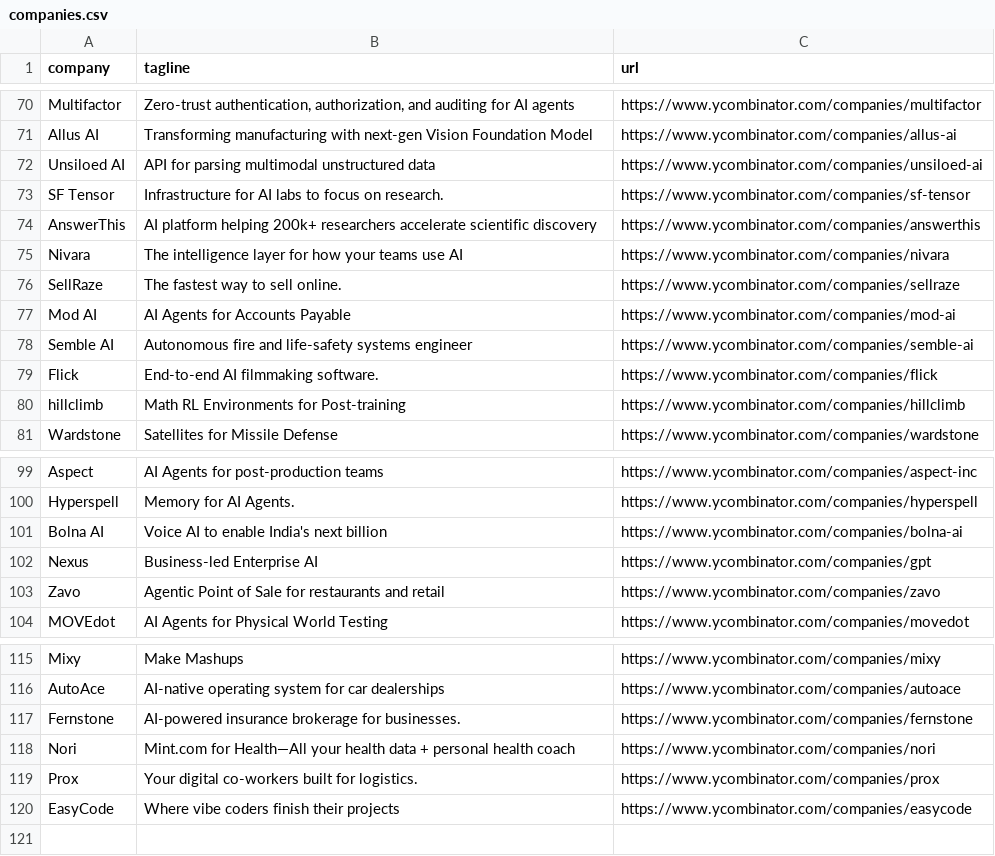
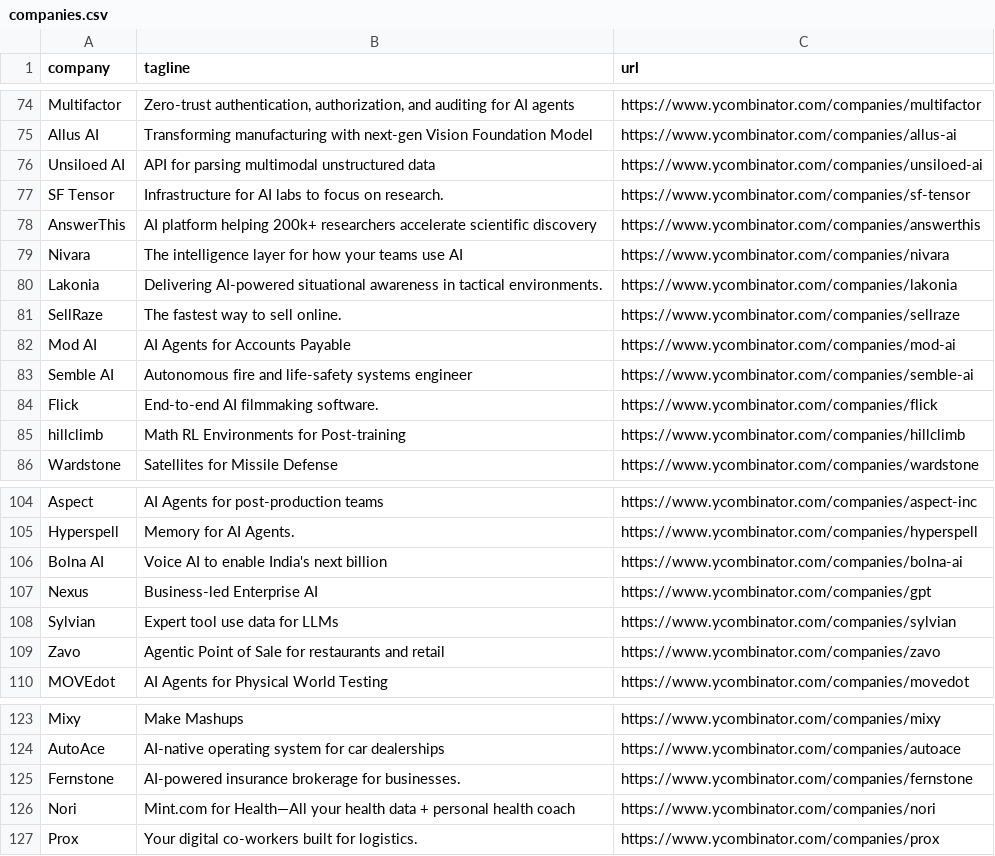
Before and after one commit to mcottle1/yc-updates, a CSV file: companies.csv, drawn as a sheet; only a part is shown, gaps mark what is left out; the diff covers the shown part only.

```diff
--- a/companies.csv
+++ b/companies.csv
@@ -75,2 +79,3 @@ AnswerThis,AI platform helping 200k+ researchers accelerate scientific discovery
 Nivara,The intelligence layer for how your teams use AI,https://www.ycombinator.com/companies/nivara
+Lakonia,Delivering AI-powered situational awareness in tactical environments.,https://www.ycombinator.com/companies/lakonia
 SellRaze,The fastest way to sell online.,https://www.ycombinator.com/companies/sellraze
@@ -102,2 +107,3 @@ Bolna AI,Voice AI to enable India's next billion,https://www.ycombinator.com/com
 Nexus,Business-led Enterprise AI,https://www.ycombinator.com/companies/gpt
+Sylvian,Expert tool use data for LLMs,https://www.ycombinator.com/companies/sylvian
 Zavo,Agentic Point of Sale for restaurants and retail,https://www.ycombinator.com/companies/zavo
@@ -119,2 +127 @@ Nori,Mint.com for Health—All your health data + personal health coach,https://
 Prox,Your digital co-workers built for logistics.,https://www.ycombinator.com/companies/prox
-EasyCode,Where vibe coders finish their projects,https://www.ycombinator.com/companies/easycode
```
Also changed, not shown: 6 added rows elsewhere in this file.
